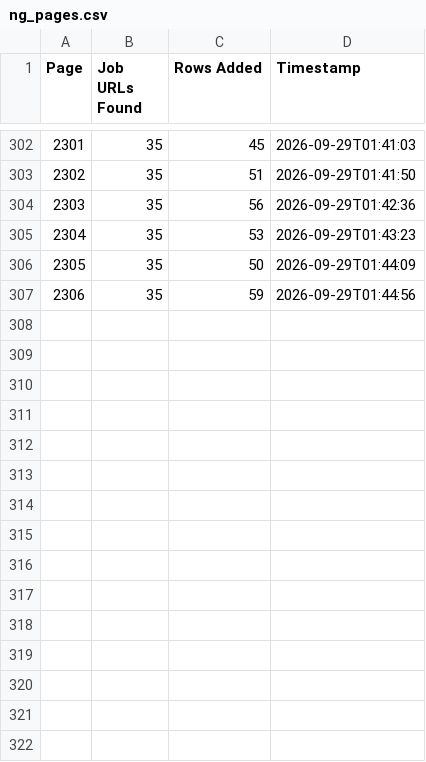
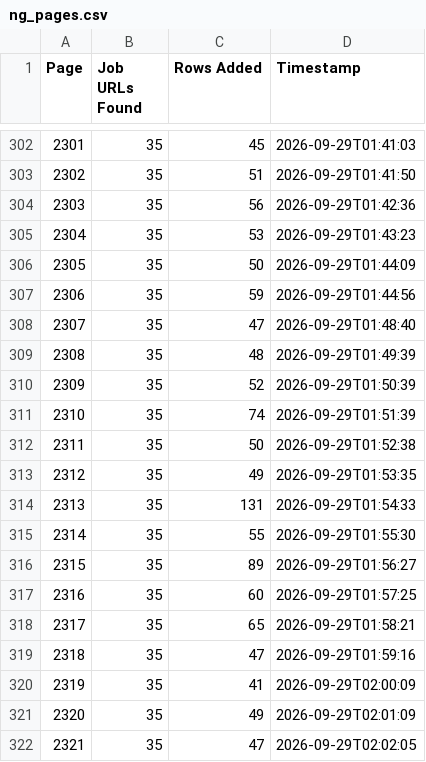
Before and after one commit to liliankason/ng-2001-2500, a CSV file: ng_pages.csv, drawn as a sheet; only a part is shown, gaps mark what is left out; the diff names each change by its address in the sheet, - before the commit and + after, or states it on an @@ line.

```diff
--- a/ng_pages.csv
+++ b/ng_pages.csv
+row 308: 2307 | 35 | 47 | 2026-09-29T01:48:40
+row 309: 2308 | 35 | 48 | 2026-09-29T01:49:39
+row 310: 2309 | 35 | 52 | 2026-09-29T01:50:39
+row 311: 2310 | 35 | 74 | 2026-09-29T01:51:39
+row 312: 2311 | 35 | 50 | 2026-09-29T01:52:38
+row 313: 2312 | 35 | 49 | 2026-09-29T01:53:35
+row 314: 2313 | 35 | 131 | 2026-09-29T01:54:33
+row 315: 2314 | 35 | 55 | 2026-09-29T01:55:30
+row 316: 2315 | 35 | 89 | 2026-09-29T01:56:27
+row 317: 2316 | 35 | 60 | 2026-09-29T01:57:25
+row 318: 2317 | 35 | 65 | 2026-09-29T01:58:21
+row 319: 2318 | 35 | 47 | 2026-09-29T01:59:16
+row 320: 2319 | 35 | 41 | 2026-09-29T02:00:09
+row 321: 2320 | 35 | 49 | 2026-09-29T02:01:09
+row 322: 2321 | 35 | 47 | 2026-09-29T02:02:05
```
Also changed, not shown: 1 other file.
